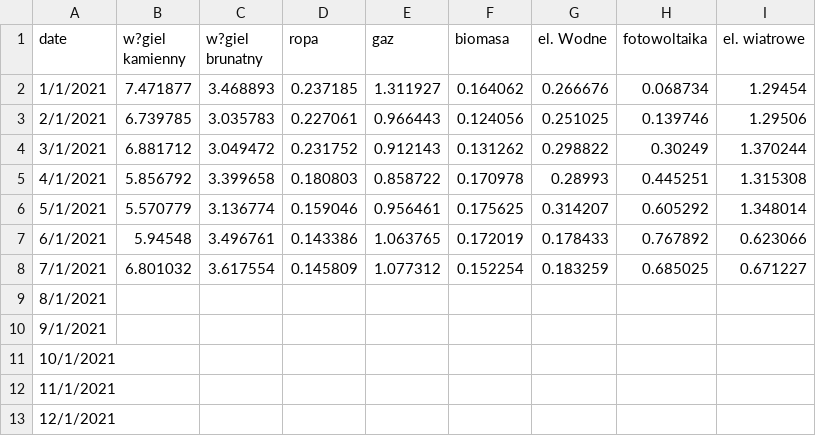
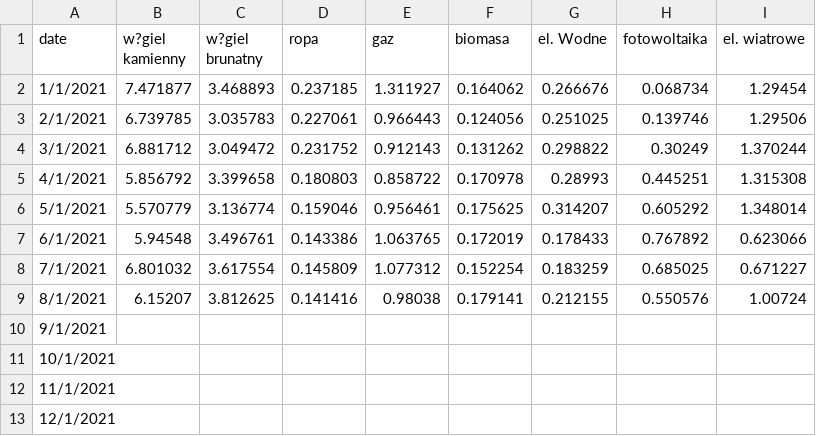
Before and after one commit to ForumEnergiiPL/miesiecznik, a CSV file: gen.csv, drawn as a sheet.

Commit message:
Update gen.csv

```diff
--- a/gen.csv
+++ b/gen.csv
@@ -8,3 +8,3 @@ date,w?giel kamienny,w?giel brunatny,ropa,gaz,biomasa,el. Wodne,fotowoltaika,el.
 7/1/2021,6.801032,3.617554,0.145809,1.077312,0.152254,0.183259,0.685025,0.671227
-8/1/2021,,,,,,,,
+8/1/2021,6.15207,3.812625,0.141416,0.98038,0.179141,0.212155,0.550576,1.00724
 9/1/2021,,,,,,,,
```
